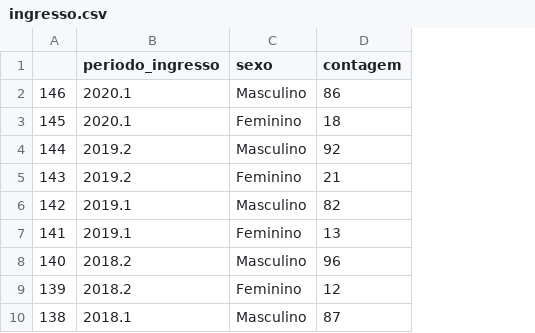
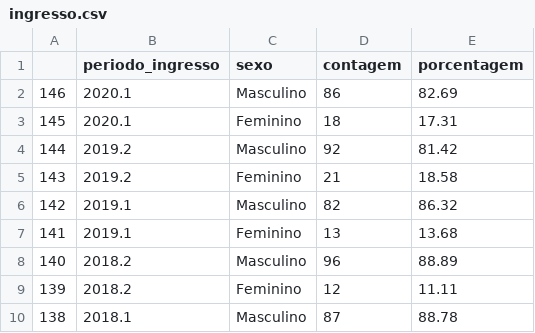
Before and after one commit to elasComputacao/raio-x-dados, a CSV file: data/dados-processados/ingresso.csv, drawn as a sheet; only a part is shown; the diff names each change by its address in the sheet, - before the commit and + after, or states it on an @@ line.

```diff
--- a/data/dados-processados/ingresso.csv
+++ b/data/dados-processados/ingresso.csv
+column E (porcentagem), rows 2-10: 82.69 | 17.31 | 81.42 | 18.58 | 86.32 | 13.68 | 88.89 | 11.11 | 88.78
```
Also changed, not shown: 6 other files.
